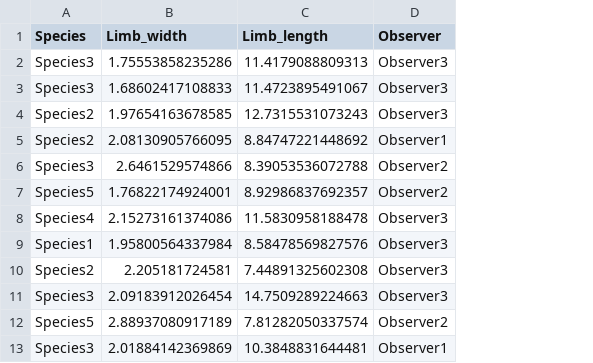
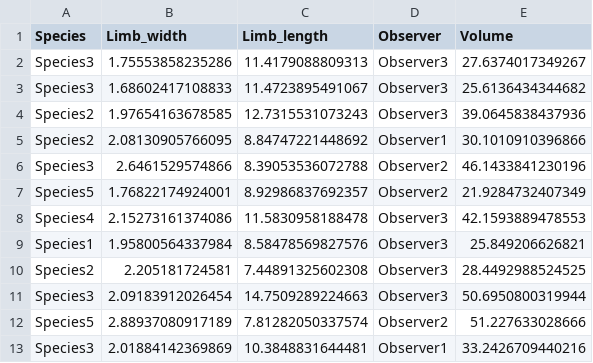
Before and after one commit to ngb9775/BIOL432_Assignment1, a CSV file: measurements.csv, drawn as a sheet; only a part is shown; the diff names each change by its address in the sheet, - before the commit and + after, or states it on an @@ line.

Commit message:
Added volume estimator script and updated measurements.csv

```diff
--- a/measurements.csv
+++ b/measurements.csv
+column E (Volume), rows 2-13: 27.6374017349267 | 25.6136434344682 | 39.0645838437936 | 30.1010910396866 | 46.1433841230196 | 21.9284732407349 | 42.1593889478553 | 25.849206626821 | 28.4492988524525 | 50.6950800319944 | 51.227633028666 | 33.2426709440216
```
Also changed, not shown: 1 other file.
